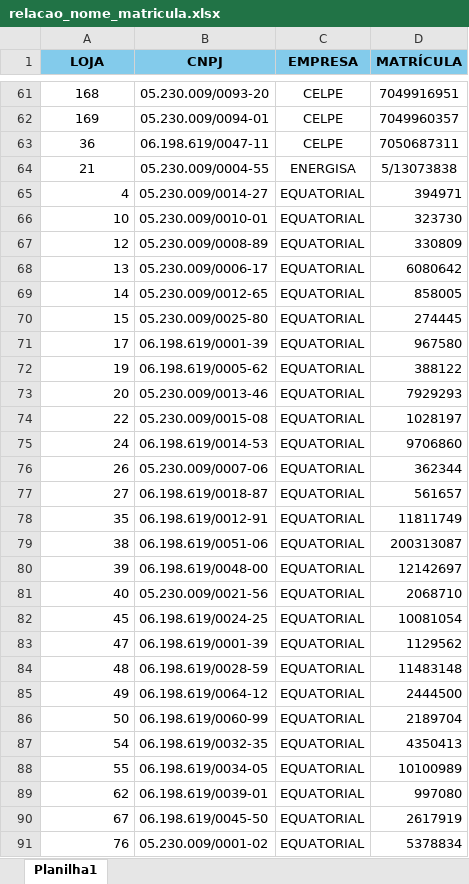
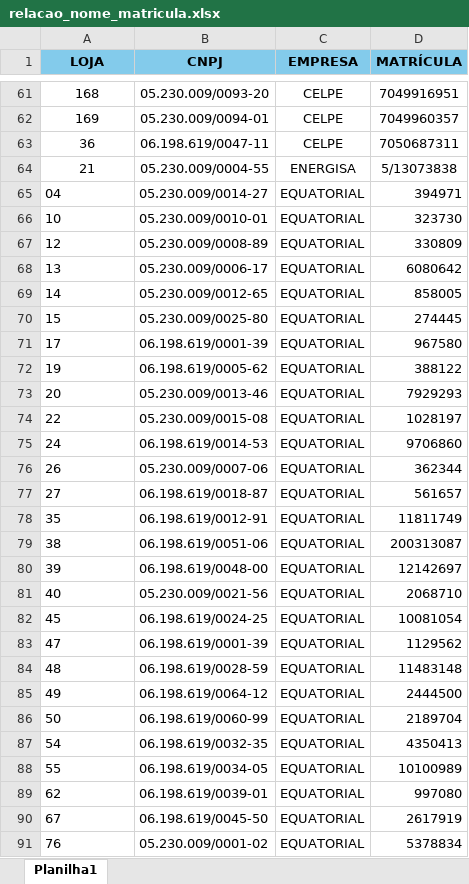
Before and after one commit to Vctor-costa95/seven, an Excel workbook: relacao_nome_matricula.xlsx, sheet Planilha1, drawn as a sheet; only a part is shown, gaps mark what is left out; values as stored, in another font and other column widths than the file's, no borders; the diff covers the shown part only; the diff names each change by its address in the sheet, - before the commit and + after, or states it on an @@ line.

```diff
--- a/relacao_nome_matricula.xlsx (sheet Planilha1)
+++ b/relacao_nome_matricula.xlsx (sheet Planilha1)
-A65 (LOJA): 4
+A65 (LOJA): 04
-A66:A91 alignment: right
+A66:A91 alignment: left
```
Also changed, not shown: 1 added row, 9 edited cells and cell formats elsewhere in this sheet, 3 other files.
